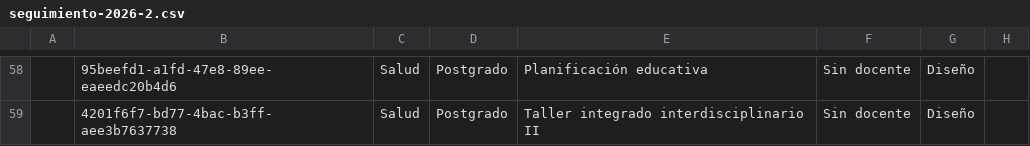
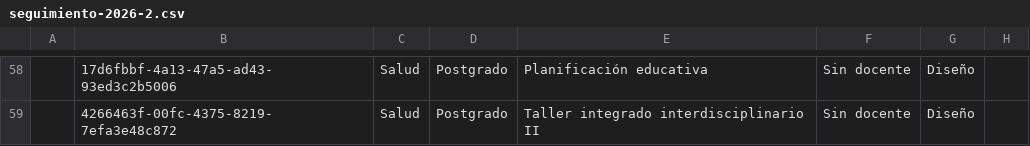
Before and after one commit to joseluissalazar81-spec/seguimiento-proyecto-2026-1, a CSV file: data/seguimiento-2026-2.csv, drawn as a sheet; only a part is shown, gaps mark what is left out; the diff covers the shown part only; the diff names each change by its address in the sheet, - before the commit and + after, or states it on an @@ line.

```diff
--- a/data/seguimiento-2026-2.csv
+++ b/data/seguimiento-2026-2.csv
-B58: 95beefd1-a1fd-47e8-89ee-eaeedc20b4d6
+B58: 17d6fbbf-4a13-47a5-ad43-93ed3c2b5006
-B59: 4201f6f7-bd77-4bac-b3ff-aee3b7637738
+B59: 4266463f-00fc-4375-8219-7efa3e48c872
```
Also changed, not shown: 56 edited cells elsewhere in this file.
